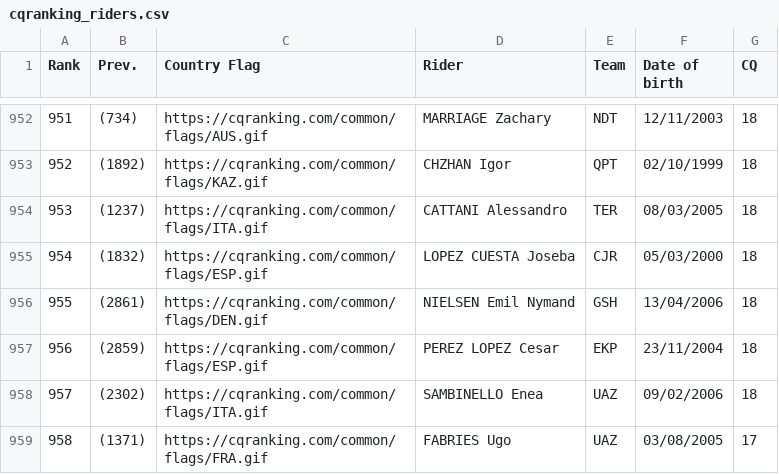
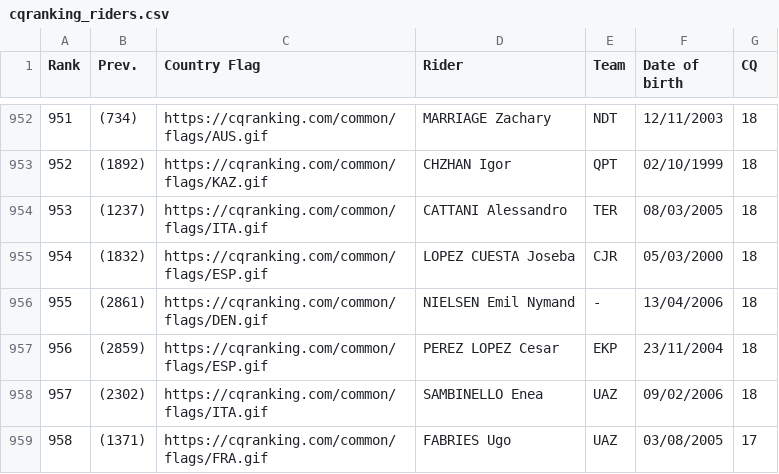
Before and after one commit to ciclismoreale/ciclismoreale.github.io, a CSV file: data/cqranking_riders.csv, drawn as a sheet; only a part is shown, gaps mark what is left out.

```diff
--- a/data/cqranking_riders.csv
+++ b/data/cqranking_riders.csv
@@ -955,3 +955,3 @@ Rank,Prev.,Country Flag,Rider,Team,Date of birth,CQ
 954,(1832),https://cqranking.com/common/flags/ESP.gif,LOPEZ CUESTA Joseba,CJR,05/03/2000,18
-955,(2861),https://cqranking.com/common/flags/DEN.gif,NIELSEN Emil Nymand,GSH,13/04/2006,18
+955,(2861),https://cqranking.com/common/flags/DEN.gif,NIELSEN Emil Nymand,-,13/04/2006,18
 956,(2859),https://cqranking.com/common/flags/ESP.gif,PEREZ LOPEZ Cesar,EKP,23/11/2004,18
```
Also changed, not shown: 8 other files.
